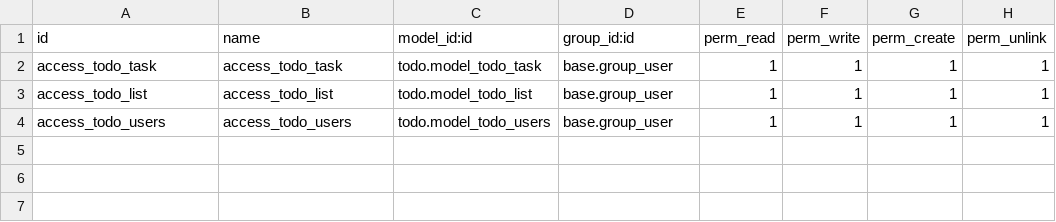
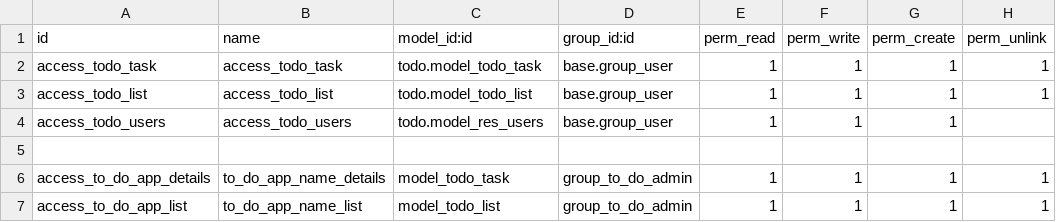
Before and after one commit to prabesh-regmi/Bajra-Trainee, a CSV file: security/ir.model.access.csv, drawn as a sheet.

Commit message:
access right modify

```diff
--- a/security/ir.model.access.csv
+++ b/security/ir.model.access.csv
@@ -3,2 +3,5 @@ access_todo_task,access_todo_task,todo.model_todo_task,base.group_user,1,1,1,1
 access_todo_list,access_todo_list,todo.model_todo_list,base.group_user,1,1,1,1
-access_todo_users,access_todo_users,todo.model_todo_users,base.group_user,1,1,1,1
+access_todo_users,access_todo_users,todo.model_res_users,base.group_user,1,1,1,
+
+access_to_do_app_details,to_do_app_name_details,model_todo_task,group_to_do_admin,1,1,1,1
+access_to_do_app_list,to_do_app_name_list,model_todo_list,group_to_do_admin,1,1,1,1
```
Also changed, not shown: 1 other file.
